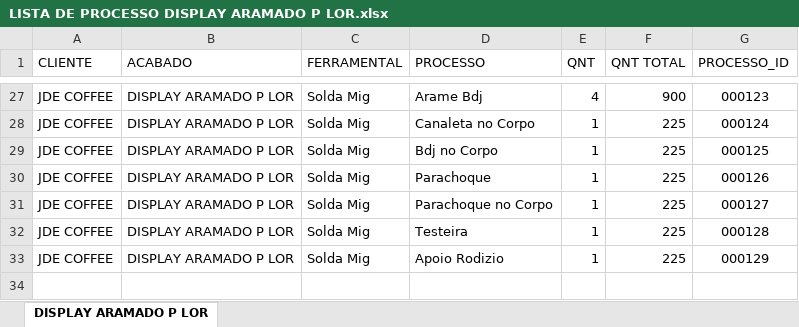
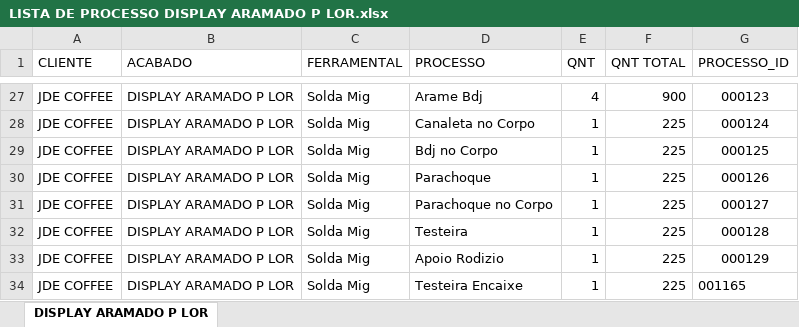
Before and after one commit to XicoMartins/PROJETOS---BACKEND-IA, an Excel workbook: planilhas/LISTA DE PROCESSO DISPLAY ARAMADO P LOR.xlsx, sheet DISPLAY ARAMADO P LOR, drawn as a sheet; only a part is shown, gaps mark what is left out; values as stored, in another font and other column widths than the file's, no borders; the diff names each change by its address in the sheet, - before the commit and + after, or states it on an @@ line.

Commit message:
data: corrigir ids de processos pendentes

```diff
--- a/planilhas/LISTA DE PROCESSO DISPLAY ARAMADO P LOR.xlsx (sheet DISPLAY ARAMADO P LOR)
+++ b/planilhas/LISTA DE PROCESSO DISPLAY ARAMADO P LOR.xlsx (sheet DISPLAY ARAMADO P LOR)
+row 34: JDE COFFEE | DISPLAY ARAMADO P LOR | Solda Mig | Testeira Encaixe | 1 | 225 | 001165
```
Also changed, not shown: planilhas/LISTA DE PROCESSO DISPLAY ARAMADO P PILÃO.xlsx, 4 other files.
